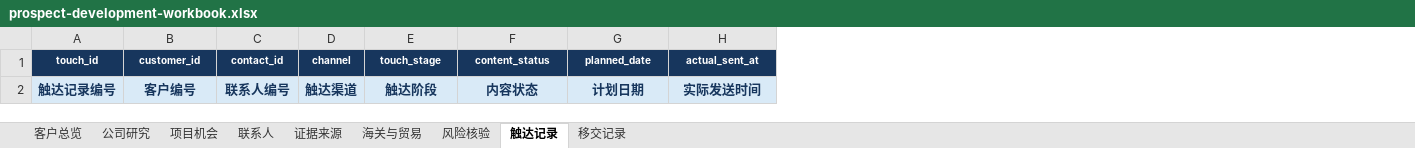
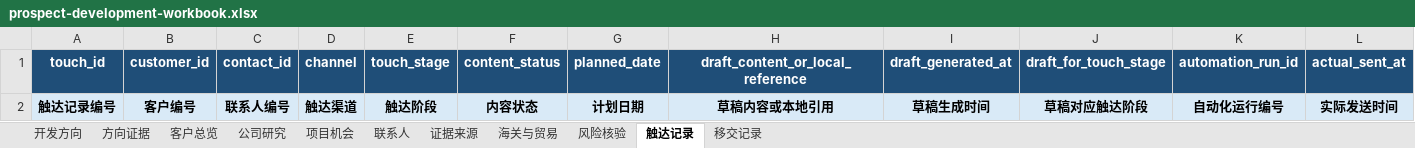
Before and after one commit to steveshenbm-git/dreamersteve-1st-hub, an Excel workbook: plugins/foreign-trade-customer-development/skills/foreign-trade-customer-development/assets/prospect-development-workbook.xlsx, sheet 触达记录, drawn as a sheet; only a part is shown; values as stored, in another font and other column widths than the file's, no borders; addresses are those after the commit; the diff covers the shown part only; the diff names each change by its address in the sheet, - before the commit and + after, or states it on an @@ line.

```diff
--- a/plugins/foreign-trade-customer-development/skills/foreign-trade-customer-development/assets/prospect-development-workbook.xlsx (sheet 触达记录)
+++ b/plugins/foreign-trade-customer-development/skills/foreign-trade-customer-development/assets/prospect-development-workbook.xlsx (sheet 触达记录)
+sheet tab: 开发方向
+sheet tab: 方向证据
+column H (draft_content_or_local_reference), row 2: 草稿内容或本地引用
+column I (draft_generated_at), row 2: 草稿生成时间
+column J (draft_for_touch_stage), row 2: 草稿对应触达阶段
+column K (automation_run_id), row 2: 自动化运行编号
-A1:G1 fill: #17365D
+A1:G1 fill: #1F4E78, text size: larger
-L1 fill: #17365D
+L1 fill: #1F4E78, text size: larger
-A2:G2 text colour: #17365D
+A2:G2 text colour: black
-L2 text colour: #17365D
+L2 text colour: black
```
Also changed, not shown: cell formats elsewhere in this sheet, sheet 海关与贸易, sheet 客户总览, sheet 联系人, sheet 证据来源, sheet 风险核验, sheet 公司研究, 2 more sheets, 43 other files.
